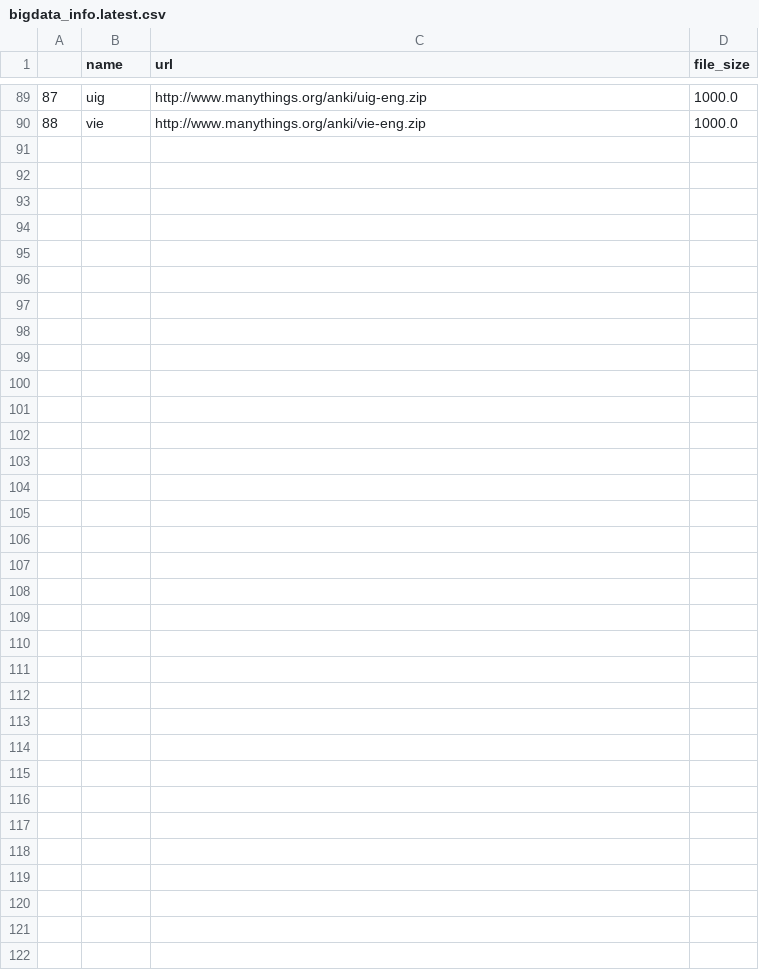
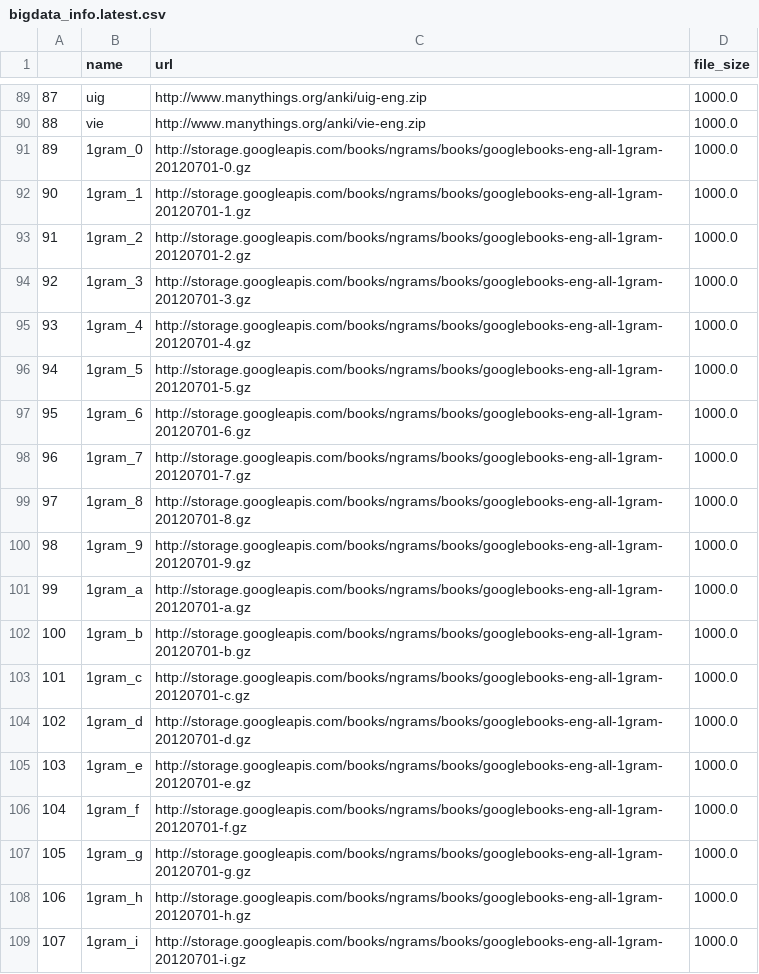
Before and after one commit to totalgood/nlpia, a CSV file: src/nlpia/data/bigdata_info.latest.csv, drawn as a sheet; only a part is shown, gaps mark what is left out; the diff covers the shown part only; the diff names each change by its address in the sheet, - before the commit and + after, or states it on an @@ line.

Commit message:
better ngramviewer api loader

```diff
--- a/src/nlpia/data/bigdata_info.latest.csv
+++ b/src/nlpia/data/bigdata_info.latest.csv
+row 91: 89 | 1gram_0 | http://storage.googleapis.com/books/ngrams/books/googlebooks-eng-all-1gram-20120701-0.gz | 1000.0
+row 92: 90 | 1gram_1 | http://storage.googleapis.com/books/ngrams/books/googlebooks-eng-all-1gram-20120701-1.gz | 1000.0
+row 93: 91 | 1gram_2 | http://storage.googleapis.com/books/ngrams/books/googlebooks-eng-all-1gram-20120701-2.gz | 1000.0
+row 94: 92 | 1gram_3 | http://storage.googleapis.com/books/ngrams/books/googlebooks-eng-all-1gram-20120701-3.gz | 1000.0
+row 95: 93 | 1gram_4 | http://storage.googleapis.com/books/ngrams/books/googlebooks-eng-all-1gram-20120701-4.gz | 1000.0
+row 96: 94 | 1gram_5 | http://storage.googleapis.com/books/ngrams/books/googlebooks-eng-all-1gram-20120701-5.gz | 1000.0
+row 97: 95 | 1gram_6 | http://storage.googleapis.com/books/ngrams/books/googlebooks-eng-all-1gram-20120701-6.gz | 1000.0
+row 98: 96 | 1gram_7 | http://storage.googleapis.com/books/ngrams/books/googlebooks-eng-all-1gram-20120701-7.gz | 1000.0
+row 99: 97 | 1gram_8 | http://storage.googleapis.com/books/ngrams/books/googlebooks-eng-all-1gram-20120701-8.gz | 1000.0
+row 100: 98 | 1gram_9 | http://storage.googleapis.com/books/ngrams/books/googlebooks-eng-all-1gram-20120701-9.gz | 1000.0
+row 101: 99 | 1gram_a | http://storage.googleapis.com/books/ngrams/books/googlebooks-eng-all-1gram-20120701-a.gz | 1000.0
+row 102: 100 | 1gram_b | http://storage.googleapis.com/books/ngrams/books/googlebooks-eng-all-1gram-20120701-b.gz | 1000.0
+row 103: 101 | 1gram_c | http://storage.googleapis.com/books/ngrams/books/googlebooks-eng-all-1gram-20120701-c.gz | 1000.0
+row 104: 102 | 1gram_d | http://storage.googleapis.com/books/ngrams/books/googlebooks-eng-all-1gram-20120701-d.gz | 1000.0
+row 105: 103 | 1gram_e | http://storage.googleapis.com/books/ngrams/books/googlebooks-eng-all-1gram-20120701-e.gz | 1000.0
+row 106: 104 | 1gram_f | http://storage.googleapis.com/books/ngrams/books/googlebooks-eng-all-1gram-20120701-f.gz | 1000.0
+row 107: 105 | 1gram_g | http://storage.googleapis.com/books/ngrams/books/googlebooks-eng-all-1gram-20120701-g.gz | 1000.0
+row 108: 106 | 1gram_h | http://storage.googleapis.com/books/ngrams/books/googlebooks-eng-all-1gram-20120701-h.gz | 1000.0
+row 109: 107 | 1gram_i | http://storage.googleapis.com/books/ngrams/books/googlebooks-eng-all-1gram-20120701-i.gz | 1000.0
```
Also changed, not shown: 20 added rows elsewhere in this file, 1 other file.
